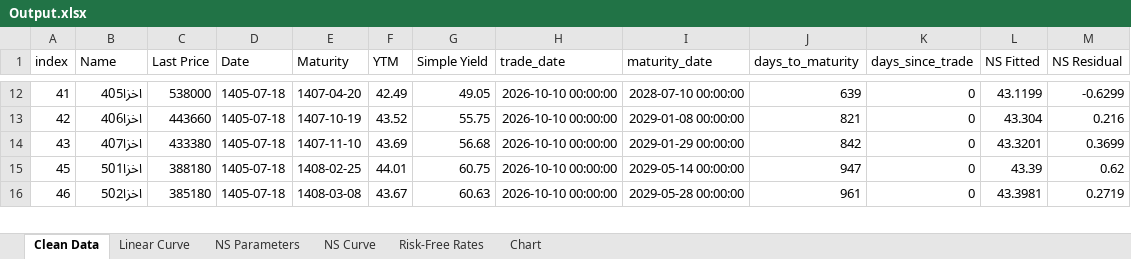
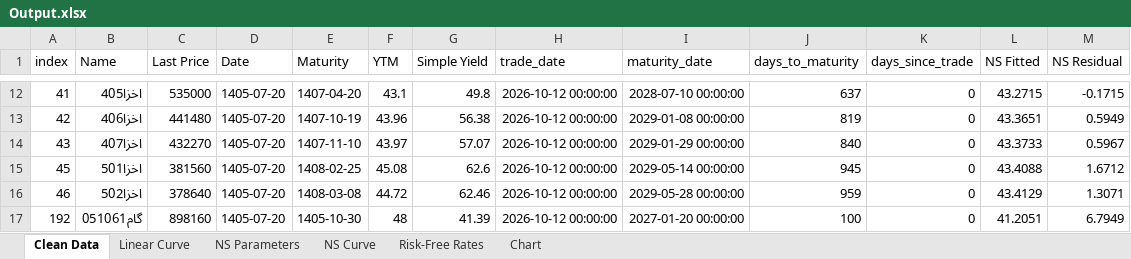
Before and after one commit to khashX/Risk_Free_Rate, an Excel workbook: Output.xlsx, sheet Clean Data, drawn as a sheet; only a part is shown, gaps mark what is left out; values as stored, in another font and other column widths than the file's, no borders; the diff covers the shown part only; the diff names each change by its address in the sheet, - before the commit and + after, or states it on an @@ line.

```diff
--- a/Output.xlsx (sheet Clean Data)
+++ b/Output.xlsx (sheet Clean Data)
-C12 (Last Price): 538000
+C12 (Last Price): 535000
-D12:D16 (Date): 1405-07-18
+D12:D16 (Date): 1405-07-20
-F12 (YTM): 42.49
+F12 (YTM): 43.1
-G12 (Simple Yield): 49.05
+G12 (Simple Yield): 49.8
-H12:H16 (trade_date): 2026-10-10 00:00:00
+H12:H16 (trade_date): 2026-10-12 00:00:00
-J12 (days_to_maturity): 639
+J12 (days_to_maturity): 637
-L12 (NS Fitted): 43.1199
+L12 (NS Fitted): 43.2715
-M12 (NS Residual): -0.6299
+M12 (NS Residual): -0.1715
-C13 (Last Price): 443660
+C13 (Last Price): 441480
-F13 (YTM): 43.52
+F13 (YTM): 43.96
-G13 (Simple Yield): 55.75
+G13 (Simple Yield): 56.38
-J13 (days_to_maturity): 821
+J13 (days_to_maturity): 819
-L13 (NS Fitted): 43.304
+L13 (NS Fitted): 43.3651
-M13 (NS Residual): 0.216
+M13 (NS Residual): 0.5949
-C14 (Last Price): 433380
+C14 (Last Price): 432270
-F14 (YTM): 43.69
+F14 (YTM): 43.97
-G14 (Simple Yield): 56.68
+G14 (Simple Yield): 57.07
-J14 (days_to_maturity): 842
+J14 (days_to_maturity): 840
-L14 (NS Fitted): 43.3201
+L14 (NS Fitted): 43.3733
-M14 (NS Residual): 0.3699
+M14 (NS Residual): 0.5967
-C15 (Last Price): 388180
+C15 (Last Price): 381560
-F15 (YTM): 44.01
+F15 (YTM): 45.08
-G15 (Simple Yield): 60.75
+G15 (Simple Yield): 62.6
-J15 (days_to_maturity): 947
+J15 (days_to_maturity): 945
-L15 (NS Fitted): 43.39
+L15 (NS Fitted): 43.4088
-M15 (NS Residual): 0.62
+M15 (NS Residual): 1.6712
-C16 (Last Price): 385180
+C16 (Last Price): 378640
-F16 (YTM): 43.67
+F16 (YTM): 44.72
-G16 (Simple Yield): 60.63
+G16 (Simple Yield): 62.46
-J16 (days_to_maturity): 961
+J16 (days_to_maturity): 959
-L16 (NS Fitted): 43.3981
+L16 (NS Fitted): 43.4129
-M16 (NS Residual): 0.2719
+M16 (NS Residual): 1.3071
+row 17: 192 | گام051061 | 898160 | 1405-07-20 | 1405-10-30 | 48 | 41.39 | 2026-10-12 00:00:00 | 2027-01-20 00:00:00 | 100 | 0 | 41.2051 | 6.7949
```
Also changed, not shown: 2 added rows, 1 removed row and 97 edited cells elsewhere in this sheet, sheet NS Curve, sheet Linear Curve, sheet Risk-Free Rates, sheet NS Parameters, charts or pictures, 1 other file.
